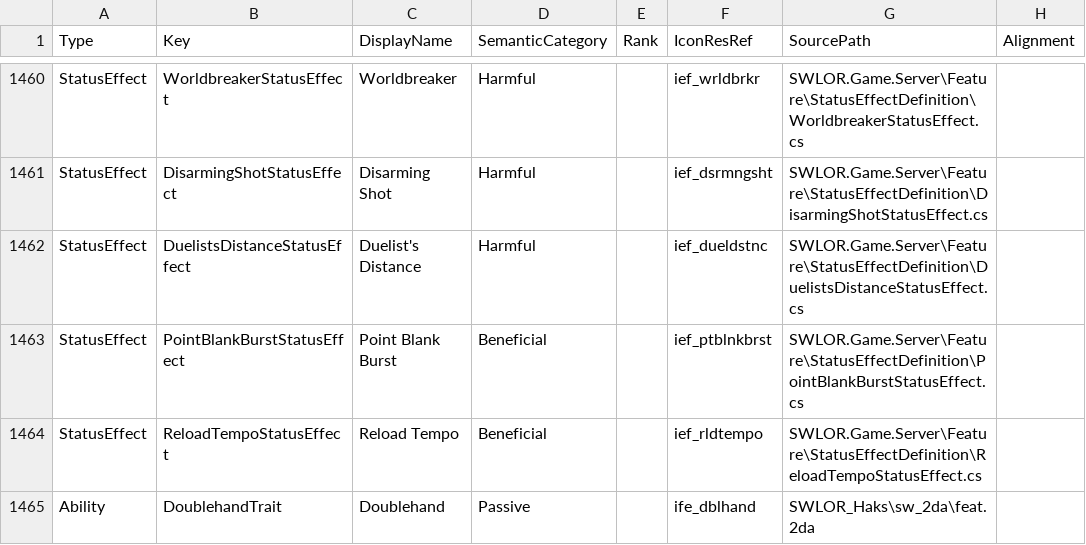
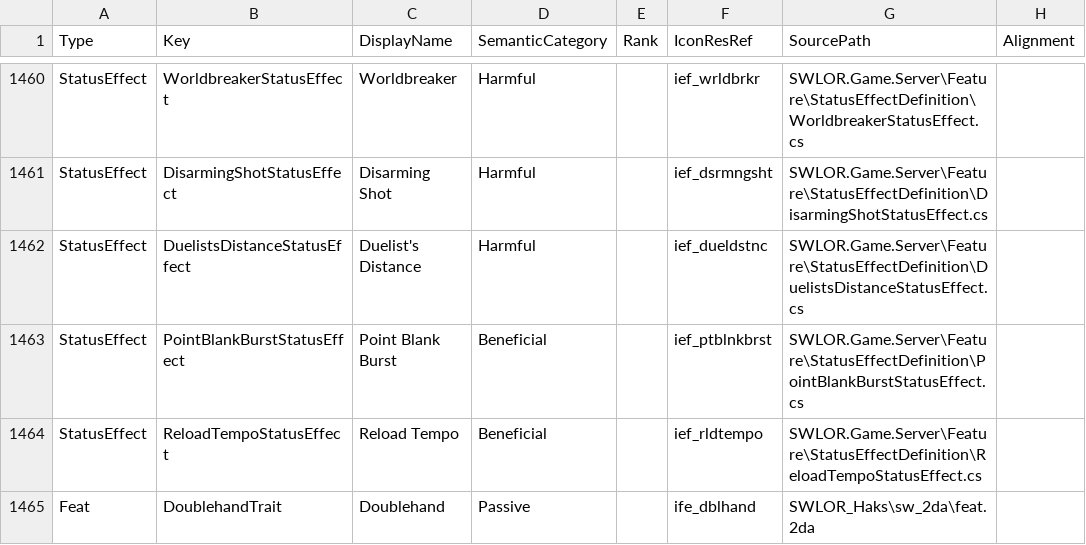
Before and after one commit to zunath/SWLOR_NWN, a CSV file: SWLOR.Game.Server/Readmes/GameplayIconManifest.csv, drawn as a sheet; only a part is shown, gaps mark what is left out.

```diff
--- a/SWLOR.Game.Server/Readmes/GameplayIconManifest.csv
+++ b/SWLOR.Game.Server/Readmes/GameplayIconManifest.csv
@@ -1464,2 +1464,2 @@
 "StatusEffect","ReloadTempoStatusEffect","Reload Tempo","Beneficial","","ief_rldtempo","SWLOR.Game.Server\Feature\StatusEffectDefinition\ReloadTempoStatusEffect.cs",""
-"Ability","DoublehandTrait","Doublehand","Passive","","ife_dblhand","SWLOR_Haks\sw_2da\feat.2da",""
+"Feat","DoublehandTrait","Doublehand","Passive","","ife_dblhand","SWLOR_Haks\sw_2da\feat.2da",""
```
Also changed, not shown: 2 other files.
